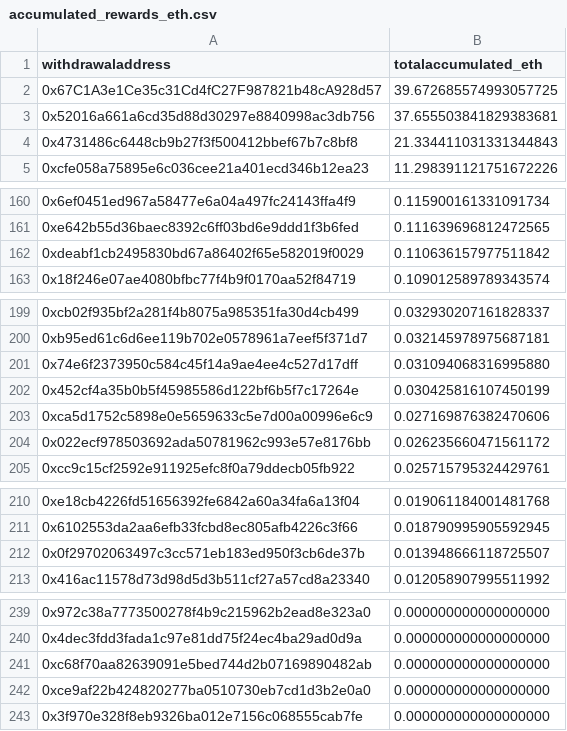
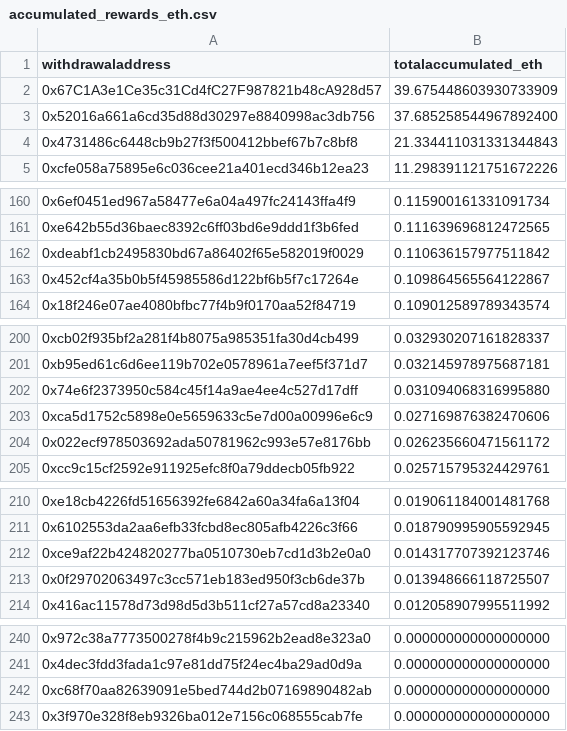
Before and after one commit to dappnode/smooth-scripts, a CSV file: acc-by-withdrawal/results/accumulated_rewards_eth.csv, drawn as a sheet; only a part is shown, gaps mark what is left out.

```diff
--- a/acc-by-withdrawal/results/accumulated_rewards_eth.csv
+++ b/acc-by-withdrawal/results/accumulated_rewards_eth.csv
@@ -1,4 +1,4 @@
 withdrawaladdress,totalaccumulated_eth
-0x67C1A3e1Ce35c31Cd4fC27F987821b48cA928d57,39.672685574993057725
-0x52016a661a6cd35d88d30297e8840998ac3db756,37.655503841829383681
+0x67C1A3e1Ce35c31Cd4fC27F987821b48cA928d57,39.675448603930733909
+0x52016a661a6cd35d88d30297e8840998ac3db756,37.685258544967892400
 0x4731486c6448cb9b27f3f500412bbef67b7c8bf8,21.334411031331344843
@@ -162,2 +162,3 @@ withdrawaladdress,totalaccumulated_eth
 0xdeabf1cb2495830bd67a86402f65e582019f0029,0.110636157977511842
+0x452cf4a35b0b5f45985586d122bf6b5f7c17264e,0.109864565564122867
 0x18f246e07ae4080bfbc77f4b9f0170aa52f84719,0.109012589789343574
@@ -201,3 +202,2 @@ withdrawaladdress,totalaccumulated_eth
 0x74e6f2373950c584c45f14a9ae4ee4c527d17dff,0.031094068316995880
-0x452cf4a35b0b5f45985586d122bf6b5f7c17264e,0.030425816107450199
 0xca5d1752c5898e0e5659633c5e7d00a00996e6c9,0.027169876382470606
@@ -211,2 +211,3 @@ withdrawaladdress,totalaccumulated_eth
 0x6102553da2aa6efb33fcbd8ec805afb4226c3f66,0.018790995905592945
+0xce9af22b424820277ba0510730eb7cd1d3b2e0a0,0.014317707392123746
 0x0f29702063497c3cc571eb183ed950f3cb6de37b,0.013948666118725507
@@ -241,3 +242,2 @@ withdrawaladdress,totalaccumulated_eth
 0xc68f70aa82639091e5bed744d2b07169890482ab,0.000000000000000000
-0xce9af22b424820277ba0510730eb7cd1d3b2e0a0,0.000000000000000000
 0x3f970e328f8eb9326ba012e7156c068555cab7fe,0.000000000000000000
```
Also changed, not shown: 1 other file.
